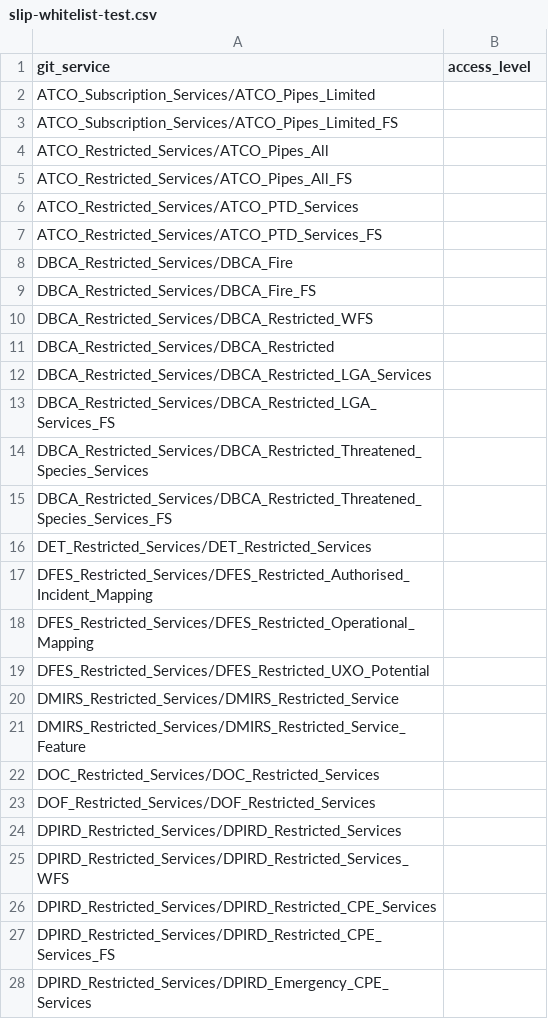
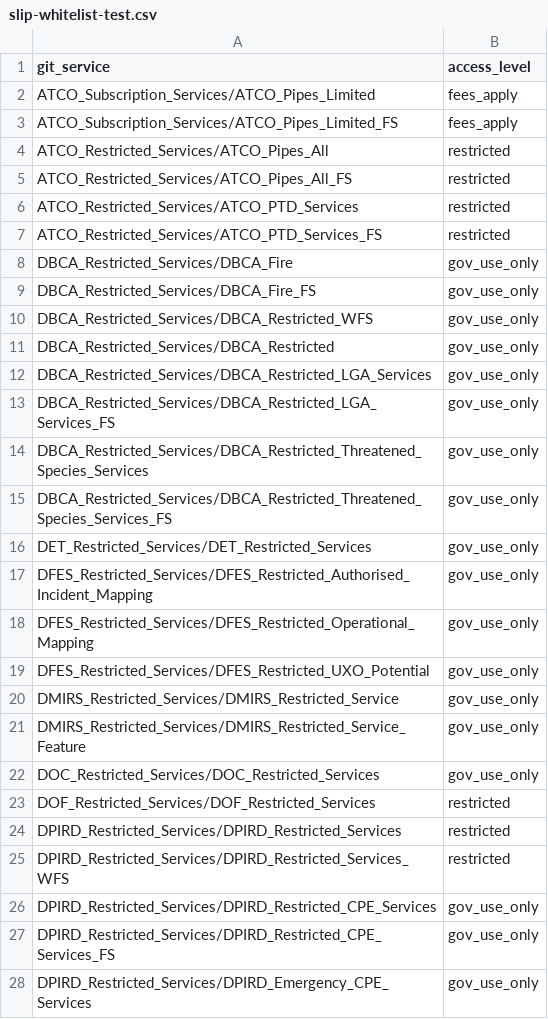
Before and after one commit to datawagovau/slip-harvester-whitelist, a CSV file: slip-whitelist-test.csv, drawn as a sheet; only a part is shown; the diff covers the shown part only.

Commit message:
access_level column test

```diff
--- a/slip-whitelist-test.csv
+++ b/slip-whitelist-test.csv
@@ -1,28 +1,28 @@
 git_service,access_level
-ATCO_Subscription_Services/ATCO_Pipes_Limited,
-ATCO_Subscription_Services/ATCO_Pipes_Limited_FS,
-ATCO_Restricted_Services/ATCO_Pipes_All,
-ATCO_Restricted_Services/ATCO_Pipes_All_FS,
-ATCO_Restricted_Services/ATCO_PTD_Services,
-ATCO_Restricted_Services/ATCO_PTD_Services_FS,
-DBCA_Restricted_Services/DBCA_Fire,
-DBCA_Restricted_Services/DBCA_Fire_FS,
-DBCA_Restricted_Services/DBCA_Restricted_WFS,
-DBCA_Restricted_Services/DBCA_Restricted,
-DBCA_Restricted_Services/DBCA_Restricted_LGA_Services,
-DBCA_Restricted_Services/DBCA_Restricted_LGA_Services_FS,
-DBCA_Restricted_Services/DBCA_Restricted_Threatened_Species_Services,
-DBCA_Restricted_Services/DBCA_Restricted_Threatened_Species_Services_FS,
-DET_Restricted_Services/DET_Restricted_Services,
-DFES_Restricted_Services/DFES_Restricted_Authorised_Incident_Mapping,
-DFES_Restricted_Services/DFES_Restricted_Operational_Mapping,
-DFES_Restricted_Services/DFES_Restricted_UXO_Potential,
-DMIRS_Restricted_Services/DMIRS_Restricted_Service,
-DMIRS_Restricted_Services/DMIRS_Restricted_Service_Feature,
-DOC_Restricted_Services/DOC_Restricted_Services,
-DOF_Restricted_Services/DOF_Restricted_Services,
-DPIRD_Restricted_Services/DPIRD_Restricted_Services,
-DPIRD_Restricted_Services/DPIRD_Restricted_Services_WFS,
-DPIRD_Restricted_Services/DPIRD_Restricted_CPE_Services,
-DPIRD_Restricted_Services/DPIRD_Restricted_CPE_Services_FS,
-DPIRD_Restricted_Services/DPIRD_Emergency_CPE_Services,
+ATCO_Subscription_Services/ATCO_Pipes_Limited,fees_apply
+ATCO_Subscription_Services/ATCO_Pipes_Limited_FS,fees_apply
+ATCO_Restricted_Services/ATCO_Pipes_All,restricted
+ATCO_Restricted_Services/ATCO_Pipes_All_FS,restricted
+ATCO_Restricted_Services/ATCO_PTD_Services,restricted
+ATCO_Restricted_Services/ATCO_PTD_Services_FS,restricted
+DBCA_Restricted_Services/DBCA_Fire,gov_use_only
+DBCA_Restricted_Services/DBCA_Fire_FS,gov_use_only
+DBCA_Restricted_Services/DBCA_Restricted_WFS,gov_use_only
+DBCA_Restricted_Services/DBCA_Restricted,gov_use_only
+DBCA_Restricted_Services/DBCA_Restricted_LGA_Services,gov_use_only
+DBCA_Restricted_Services/DBCA_Restricted_LGA_Services_FS,gov_use_only
+DBCA_Restricted_Services/DBCA_Restricted_Threatened_Species_Services,gov_use_only
+DBCA_Restricted_Services/DBCA_Restricted_Threatened_Species_Services_FS,gov_use_only
+DET_Restricted_Services/DET_Restricted_Services,gov_use_only
+DFES_Restricted_Services/DFES_Restricted_Authorised_Incident_Mapping,gov_use_only
+DFES_Restricted_Services/DFES_Restricted_Operational_Mapping,gov_use_only
+DFES_Restricted_Services/DFES_Restricted_UXO_Potential,gov_use_only
+DMIRS_Restricted_Services/DMIRS_Restricted_Service,gov_use_only
+DMIRS_Restricted_Services/DMIRS_Restricted_Service_Feature,gov_use_only
+DOC_Restricted_Services/DOC_Restricted_Services,gov_use_only
+DOF_Restricted_Services/DOF_Restricted_Services,restricted
+DPIRD_Restricted_Services/DPIRD_Restricted_Services,restricted
+DPIRD_Restricted_Services/DPIRD_Restricted_Services_WFS,restricted
+DPIRD_Restricted_Services/DPIRD_Restricted_CPE_Services,gov_use_only
+DPIRD_Restricted_Services/DPIRD_Restricted_CPE_Services_FS,gov_use_only
+DPIRD_Restricted_Services/DPIRD_Emergency_CPE_Services,gov_use_only
```
Also changed, not shown: 134 edited cells elsewhere in this file.
